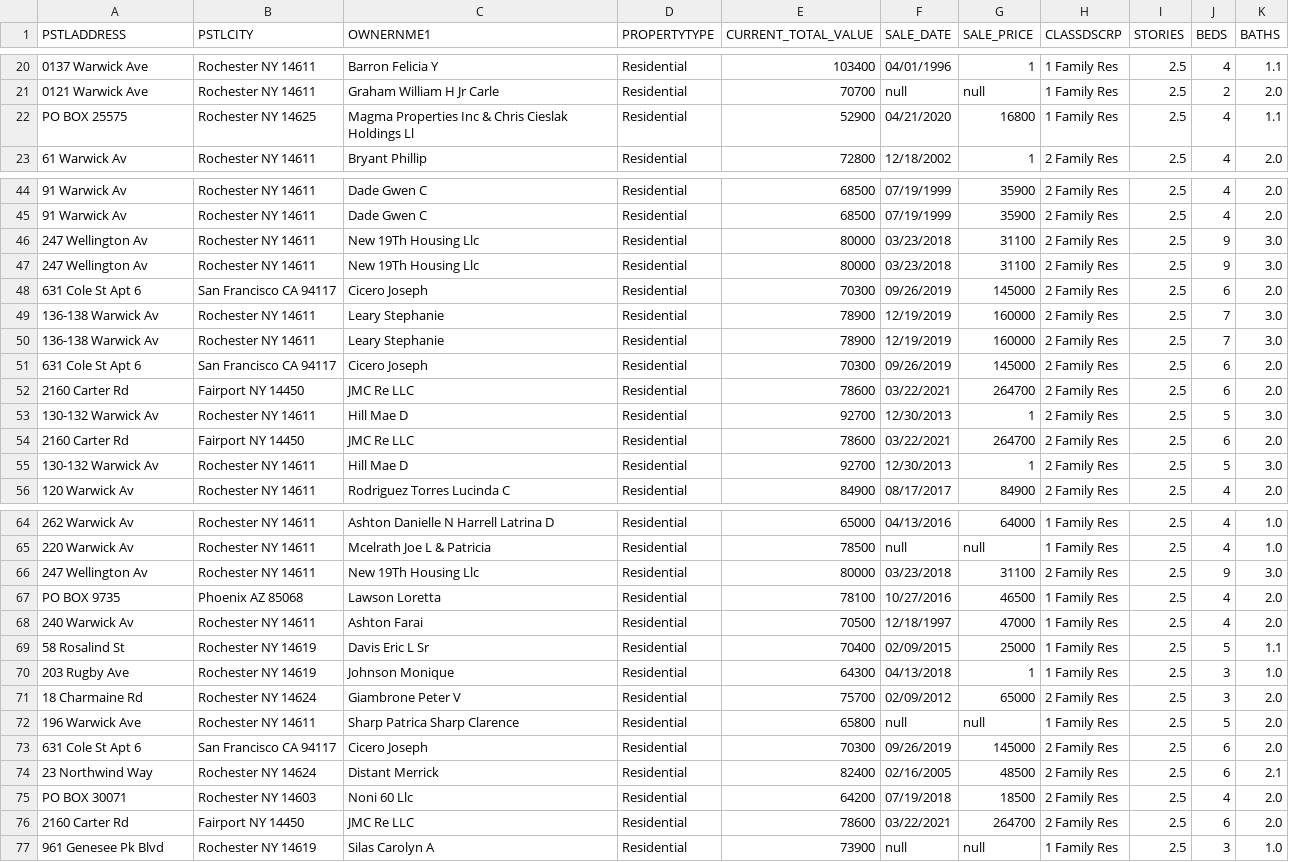
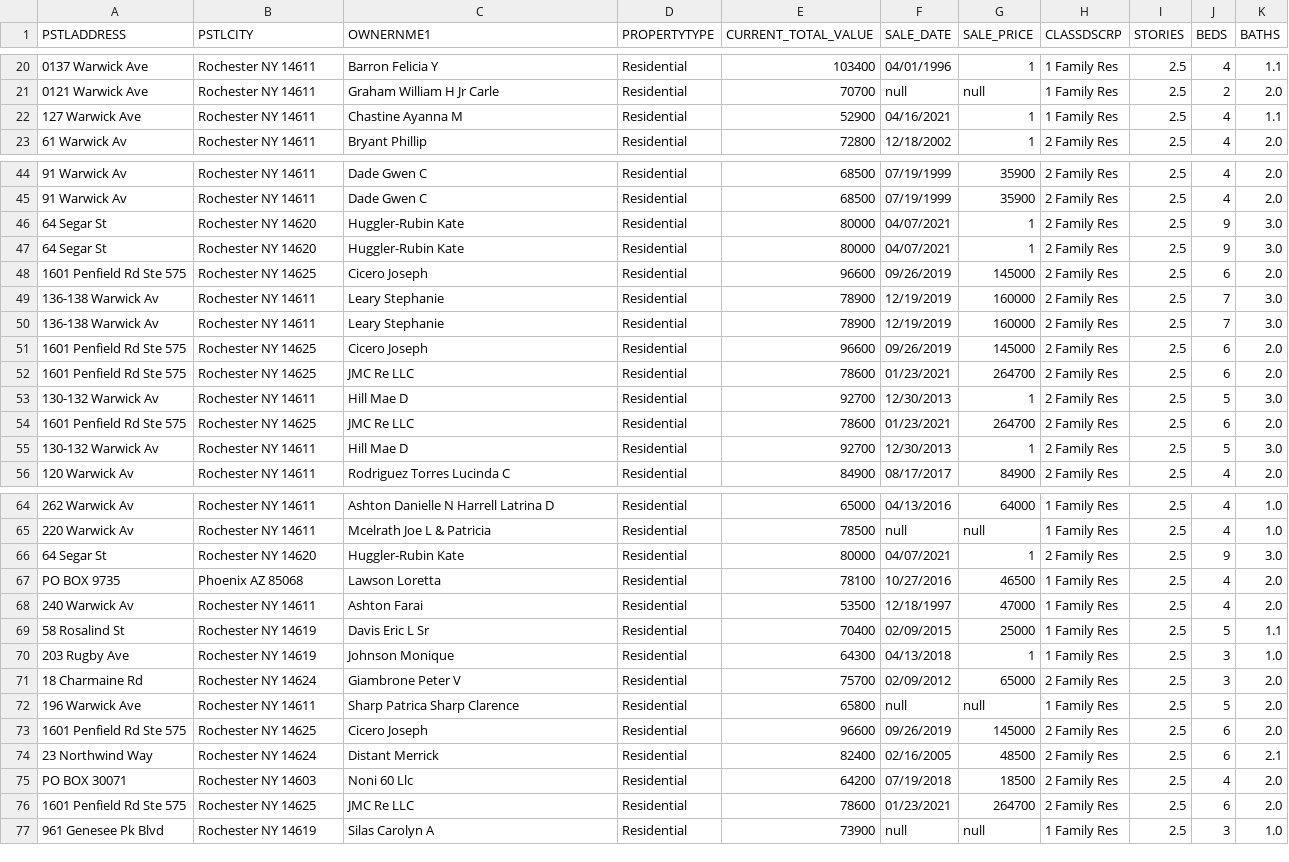
Before and after one commit to mijaz18/Property-Information-Web-Scrapper, a CSV file: Warwick Ave.csv, drawn as a sheet; only a part is shown, gaps mark what is left out; the diff covers the shown part only.

```diff
--- a/Warwick Ave.csv
+++ b/Warwick Ave.csv
@@ -21,3 +21,3 @@ PSTLADDRESS,PSTLCITY,OWNERNME1,PROPERTYTYPE,CURRENT_TOTAL_VALUE,SALE_DATE,SALE_P
 "0121 Warwick Ave","Rochester NY 14611","Graham William H Jr Carle","Residential",70700,null,null,"1 Family Res","2.5","2","2.0"
-"PO BOX 25575","Rochester NY 14625","Magma Properties Inc & Chris Cieslak Holdings Ll","Residential",52900,"04/21/2020",16800,"1 Family Res","2.5","4","1.1"
+"127 Warwick Ave","Rochester NY 14611","Chastine Ayanna M ","Residential",52900,"04/16/2021",1,"1 Family Res","2.5","4","1.1"
 "61 Warwick Av","Rochester NY 14611","Bryant Phillip ","Residential",72800,"12/18/2002",1,"2 Family Res","2.5","4","2.0"
@@ -45,11 +45,11 @@ PSTLADDRESS,PSTLCITY,OWNERNME1,PROPERTYTYPE,CURRENT_TOTAL_VALUE,SALE_DATE,SALE_P
 "91 Warwick Av","Rochester NY 14611","Dade Gwen C ","Residential",68500,"07/19/1999",35900,"2 Family Res","2.5","4","2.0"
-"247 Wellington Av","Rochester NY 14611","New 19Th Housing Llc ","Residential",80000,"03/23/2018",31100,"2 Family Res","2.5","9","3.0"
-"247 Wellington Av","Rochester NY 14611","New 19Th Housing Llc ","Residential",80000,"03/23/2018",31100,"2 Family Res","2.5","9","3.0"
-"631 Cole St Apt 6","San Francisco CA 94117","Cicero Joseph ","Residential",70300,"09/26/2019",145000,"2 Family Res","2.5","6","2.0"
+"64 Segar St","Rochester NY 14620","Huggler-Rubin Kate ","Residential",80000,"04/07/2021",1,"2 Family Res","2.5","9","3.0"
+"64 Segar St","Rochester NY 14620","Huggler-Rubin Kate ","Residential",80000,"04/07/2021",1,"2 Family Res","2.5","9","3.0"
+"1601 Penfield Rd Ste 575 ","Rochester NY 14625","Cicero Joseph ","Residential",96600,"09/26/2019",145000,"2 Family Res","2.5","6","2.0"
 "136-138 Warwick Av","Rochester NY 14611","Leary Stephanie ","Residential",78900,"12/19/2019",160000,"2 Family Res","2.5","7","3.0"
 "136-138 Warwick Av","Rochester NY 14611","Leary Stephanie ","Residential",78900,"12/19/2019",160000,"2 Family Res","2.5","7","3.0"
-"631 Cole St Apt 6","San Francisco CA 94117","Cicero Joseph ","Residential",70300,"09/26/2019",145000,"2 Family Res","2.5","6","2.0"
-"2160 Carter Rd","Fairport  NY 14450","JMC Re LLC ","Residential",78600,"03/22/2021",264700,"2 Family Res","2.5","6","2.0"
+"1601 Penfield Rd Ste 575 ","Rochester NY 14625","Cicero Joseph ","Residential",96600,"09/26/2019",145000,"2 Family Res","2.5","6","2.0"
+"1601 Penfield Rd Ste 575 ","Rochester NY 14625","JMC Re LLC ","Residential",78600,"01/23/2021",264700,"2 Family Res","2.5","6","2.0"
 "130-132 Warwick Av","Rochester NY 14611","Hill Mae D ","Residential",92700,"12/30/2013",1,"2 Family Res","2.5","5","3.0"
-"2160 Carter Rd","Fairport  NY 14450","JMC Re LLC ","Residential",78600,"03/22/2021",264700,"2 Family Res","2.5","6","2.0"
+"1601 Penfield Rd Ste 575 ","Rochester NY 14625","JMC Re LLC ","Residential",78600,"01/23/2021",264700,"2 Family Res","2.5","6","2.0"
 "130-132 Warwick Av","Rochester NY 14611","Hill Mae D ","Residential",92700,"12/30/2013",1,"2 Family Res","2.5","5","3.0"
@@ -65,5 +65,5 @@ PSTLADDRESS,PSTLCITY,OWNERNME1,PROPERTYTYPE,CURRENT_TOTAL_VALUE,SALE_DATE,SALE_P
 "220 Warwick Av","Rochester NY 14611","Mcelrath Joe L & Patricia ","Residential",78500,null,null,"1 Family Res","2.5","4","1.0"
-"247 Wellington Av","Rochester NY 14611","New 19Th Housing Llc ","Residential",80000,"03/23/2018",31100,"2 Family Res","2.5","9","3.0"
+"64 Segar St","Rochester NY 14620","Huggler-Rubin Kate ","Residential",80000,"04/07/2021",1,"2 Family Res","2.5","9","3.0"
 "PO BOX 9735","Phoenix AZ 85068","Lawson Loretta ","Residential",78100,"10/27/2016",46500,"1 Family Res","2.5","4","2.0"
-"240 Warwick Av","Rochester NY 14611","Ashton Farai ","Residential",70500,"12/18/1997",47000,"1 Family Res","2.5","4","2.0"
+"240 Warwick Av","Rochester NY 14611","Ashton Farai ","Residential",53500,"12/18/1997",47000,"1 Family Res","2.5","4","2.0"
 "58 Rosalind St","Rochester NY 14619","Davis Eric L Sr ","Residential",70400,"02/09/2015",25000,"1 Family Res","2.5","5","1.1"
@@ -72,6 +72,6 @@ PSTLADDRESS,PSTLCITY,OWNERNME1,PROPERTYTYPE,CURRENT_TOTAL_VALUE,SALE_DATE,SALE_P
 "196 Warwick Ave","Rochester NY 14611","Sharp Patrica Sharp Clarence","Residential",65800,null,null,"1 Family Res","2.5","5","2.0"
-"631 Cole St Apt 6","San Francisco CA 94117","Cicero Joseph ","Residential",70300,"09/26/2019",145000,"2 Family Res","2.5","6","2.0"
+"1601 Penfield Rd Ste 575 ","Rochester NY 14625","Cicero Joseph ","Residential",96600,"09/26/2019",145000,"2 Family Res","2.5","6","2.0"
 "23 Northwind Way","Rochester NY 14624","Distant Merrick ","Residential",82400,"02/16/2005",48500,"2 Family Res","2.5","6","2.1"
 "PO BOX 30071","Rochester NY 14603","Noni 60 Llc ","Residential",64200,"07/19/2018",18500,"2 Family Res","2.5","4","2.0"
-"2160 Carter Rd","Fairport  NY 14450","JMC Re LLC ","Residential",78600,"03/22/2021",264700,"2 Family Res","2.5","6","2.0"
+"1601 Penfield Rd Ste 575 ","Rochester NY 14625","JMC Re LLC ","Residential",78600,"01/23/2021",264700,"2 Family Res","2.5","6","2.0"
 "961 Genesee Pk Blvd","Rochester NY 14619","Silas Carolyn A ","Residential",73900,null,null,"1 Family Res","2.5","3","1.0"
```
Also changed, not shown: 8 edited cells elsewhere in this file, Kenwood Ave.csv, Sherwood Ave.csv, 11 other files.
